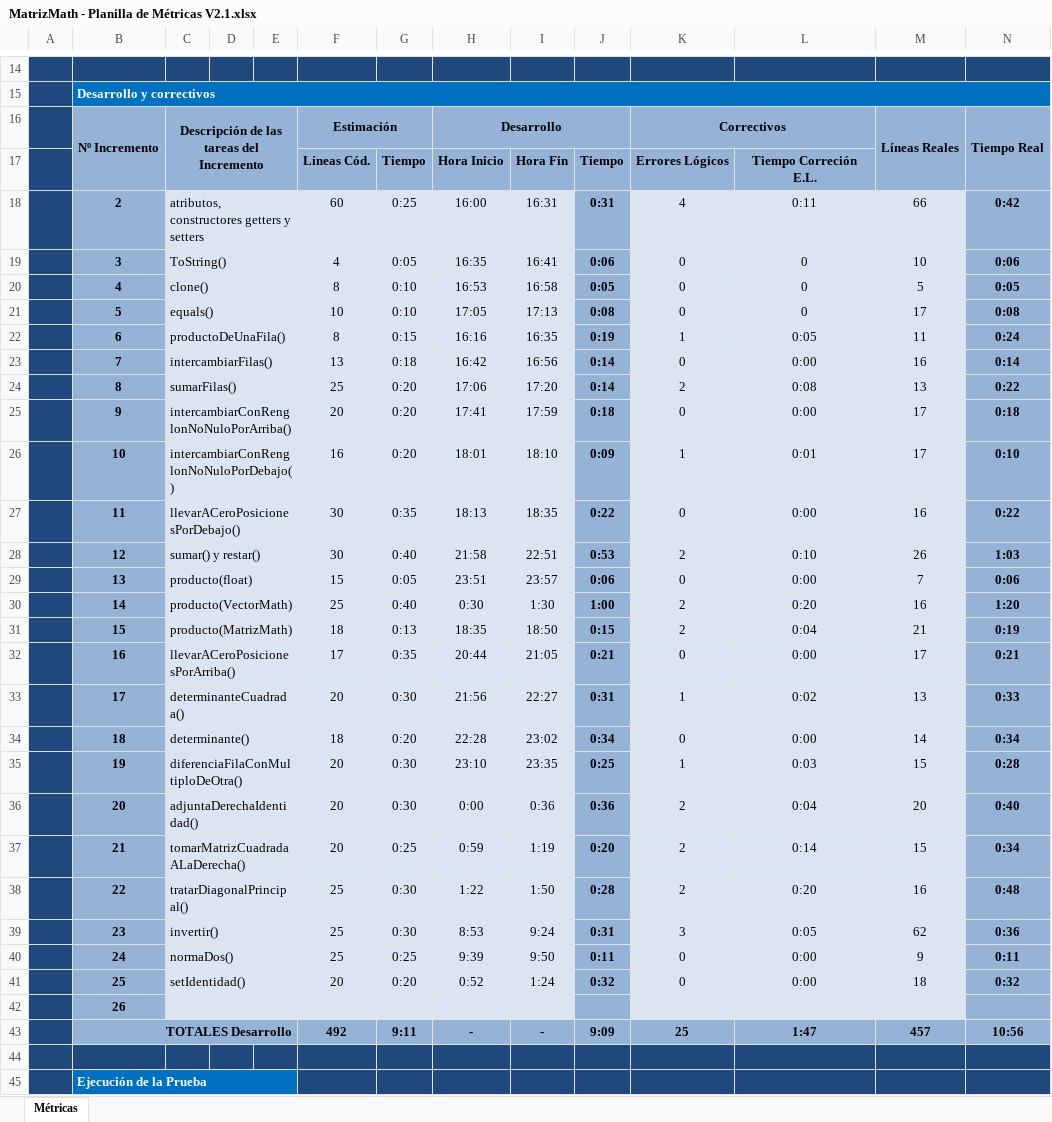
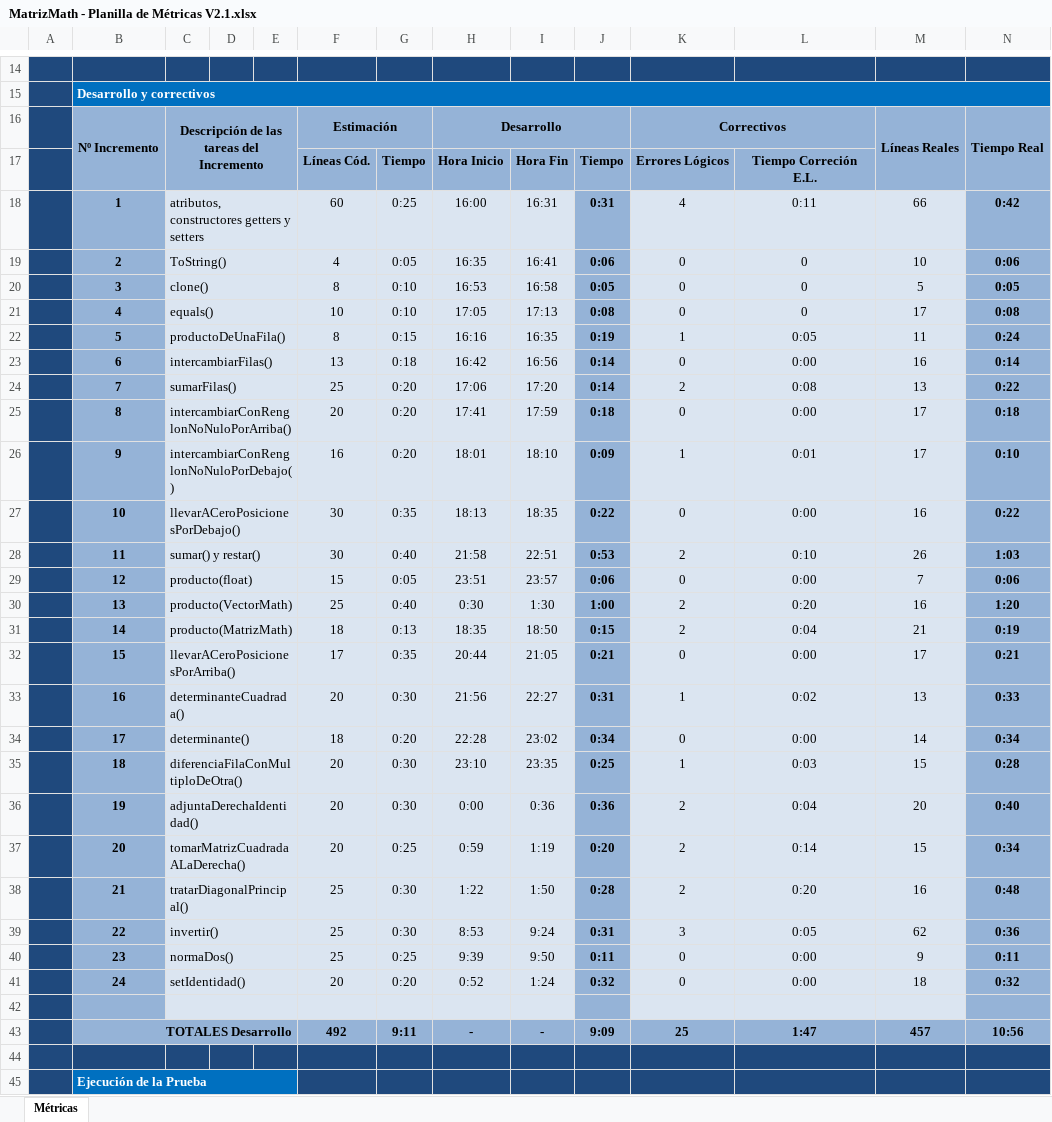
Before and after one commit to escurragonzalez/PrograAvanzada, an Excel workbook: Documentacion/MatrizMath/MatrizMath - Planilla de Métricas V2.1.xlsx, sheet Métricas, drawn as a sheet; only a part is shown, gaps mark what is left out; values as stored, in another font and other column widths than the file's, no borders; charts and pictures and conditional formats not drawn; the diff names each change by its address in the sheet, - before the commit and + after, or states it on an @@ line.

Commit message:
Valores Metricas Vector... Matriz...

```diff
--- a/Documentacion/MatrizMath/MatrizMath - Planilla de Métricas V2.1.xlsx (sheet Métricas)
+++ b/Documentacion/MatrizMath/MatrizMath - Planilla de Métricas V2.1.xlsx (sheet Métricas)
-B18: 2
+B18: 1
-B19: 3
+B19: 2
-B20: 4
+B20: 3
-B21: 5
+B21: 4
-B22: 6
+B22: 5
-B23: 7
+B23: 6
-B24: 8
+B24: 7
-B25: 9
+B25: 8
-B26: 10
+B26: 9
-B27: 11
+B27: 10
-B28: 12
+B28: 11
-B29: 13
+B29: 12
-B30: 14
+B30: 13
-B31: 15
+B31: 14
-B32: 16
+B32: 15
-B33: 17
+B33: 16
-B34: 18
+B34: 17
-B35: 19
+B35: 18
-B36: 20
+B36: 19
-B37: 21
+B37: 20
-B38: 22
+B38: 21
-B39: 23
+B39: 22
-B40: 24
+B40: 23
-B41: 25
+B41: 24
-B42: 26
+B42: (empty)
```
Also changed, not shown: charts or pictures, 2 other files.
